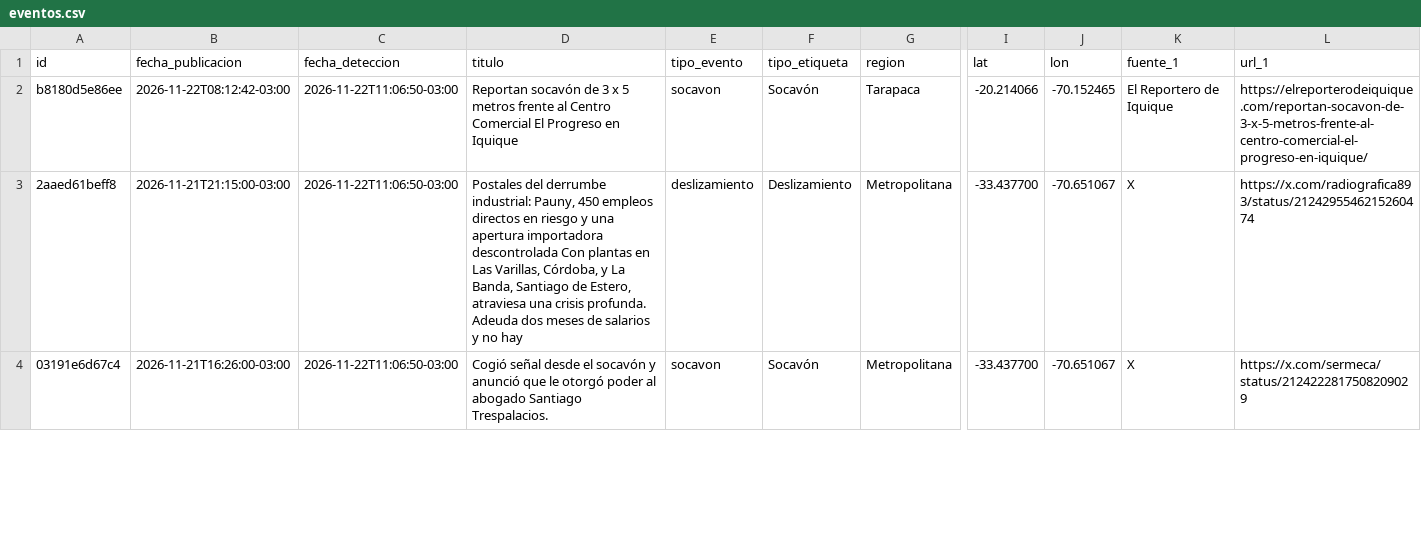
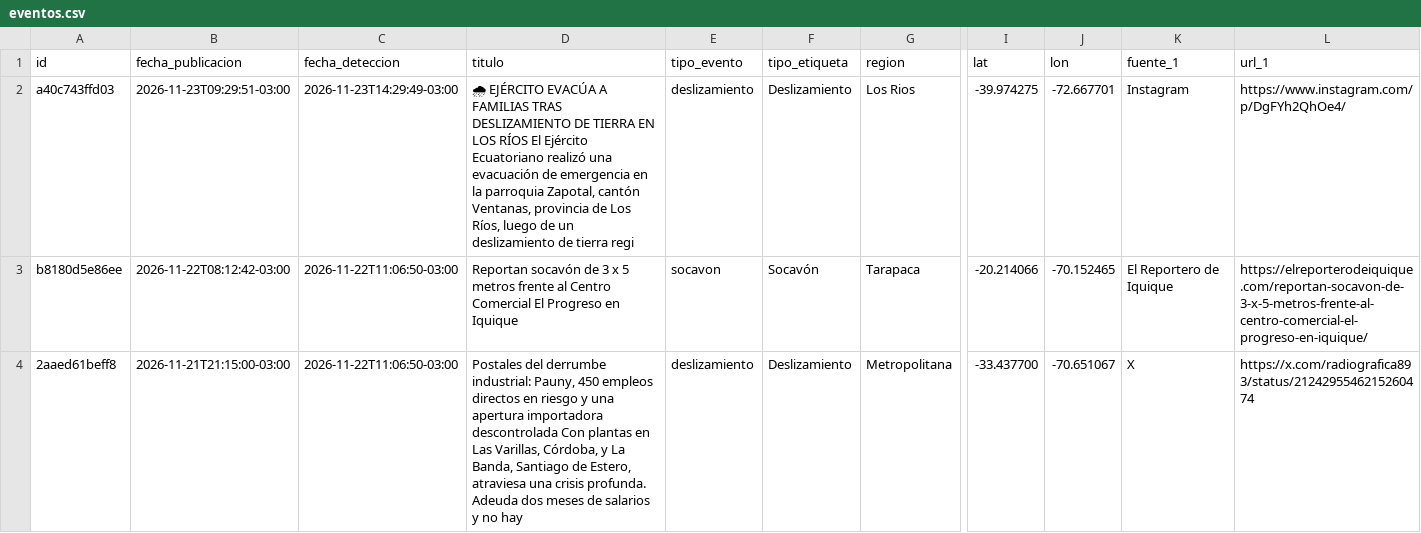
Before and after one commit to jalvarezamadogeologo/buscador-remociones, a CSV file: data/eventos.csv, drawn as a sheet; only a part is shown, gaps mark what is left out; the shorter side is filled out with more unchanged rows; rows hold the shown columns only; the diff names each change by its address in the sheet, - before the commit and + after, or states it on an @@ line.

```diff
--- a/data/eventos.csv
+++ b/data/eventos.csv
+row 2: a40c743ffd03 | 2026-11-23T09:29:51-03:00 | 2026-11-23T14:29:49-03:00 | 🌧 EJÉRCITO EVACÚA A FAMILIAS TRAS DESLIZAMIENTO DE TIERRA EN LOS RÍOS El Ejército Ecuatoriano realizó una evacuación de emergencia en la parroquia Zapotal, cantón Ventanas, provincia de Los Ríos, luego de un deslizamiento de tierra regi | deslizamiento | Deslizamiento | Los Rios | -39.974275 | -72.667701 | Instagram | https://www.instagram.com/p/DgFYh2QhOe4/
```
Also changed, not shown: docs/eventos.csv, 5 other files.
